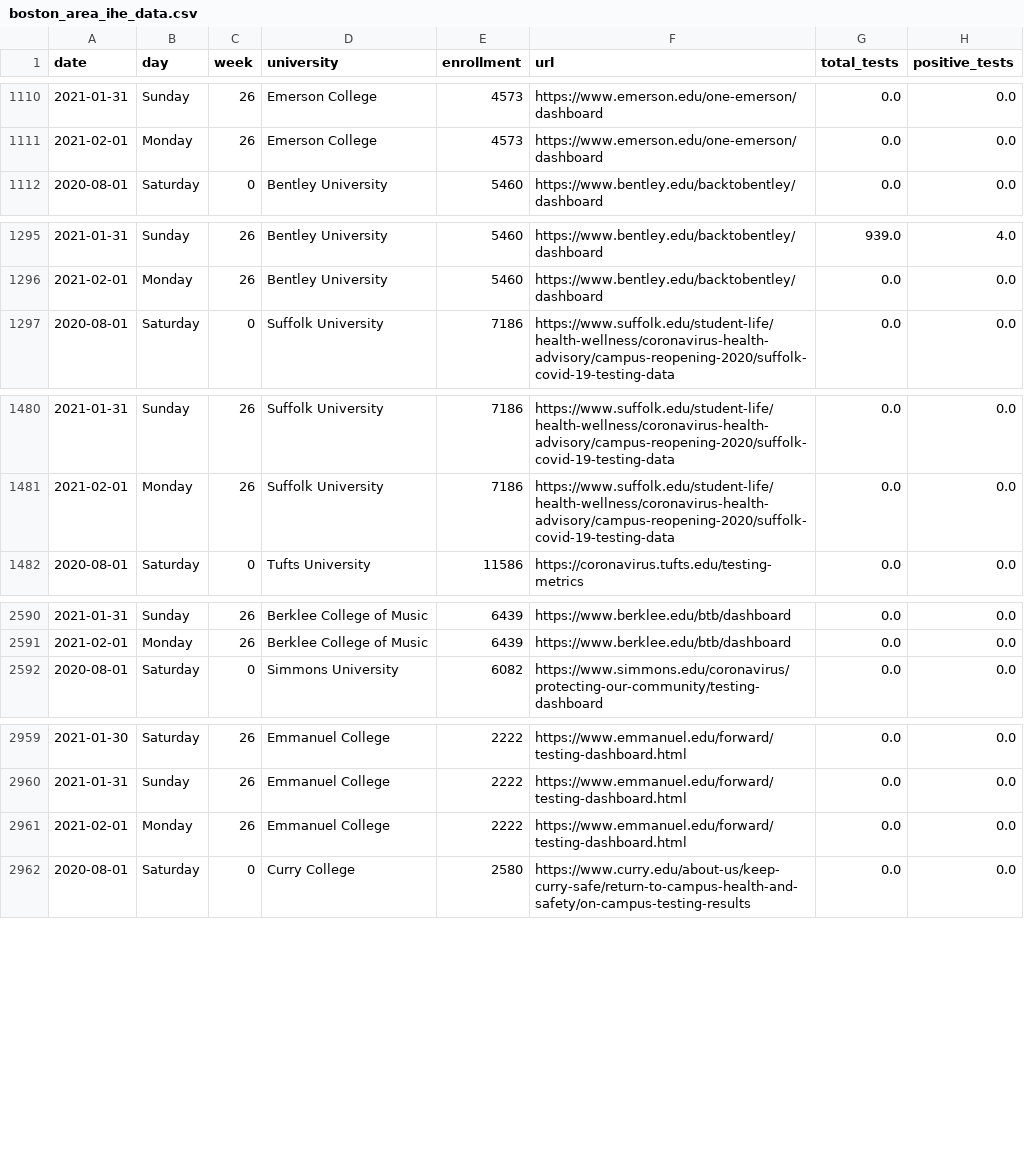
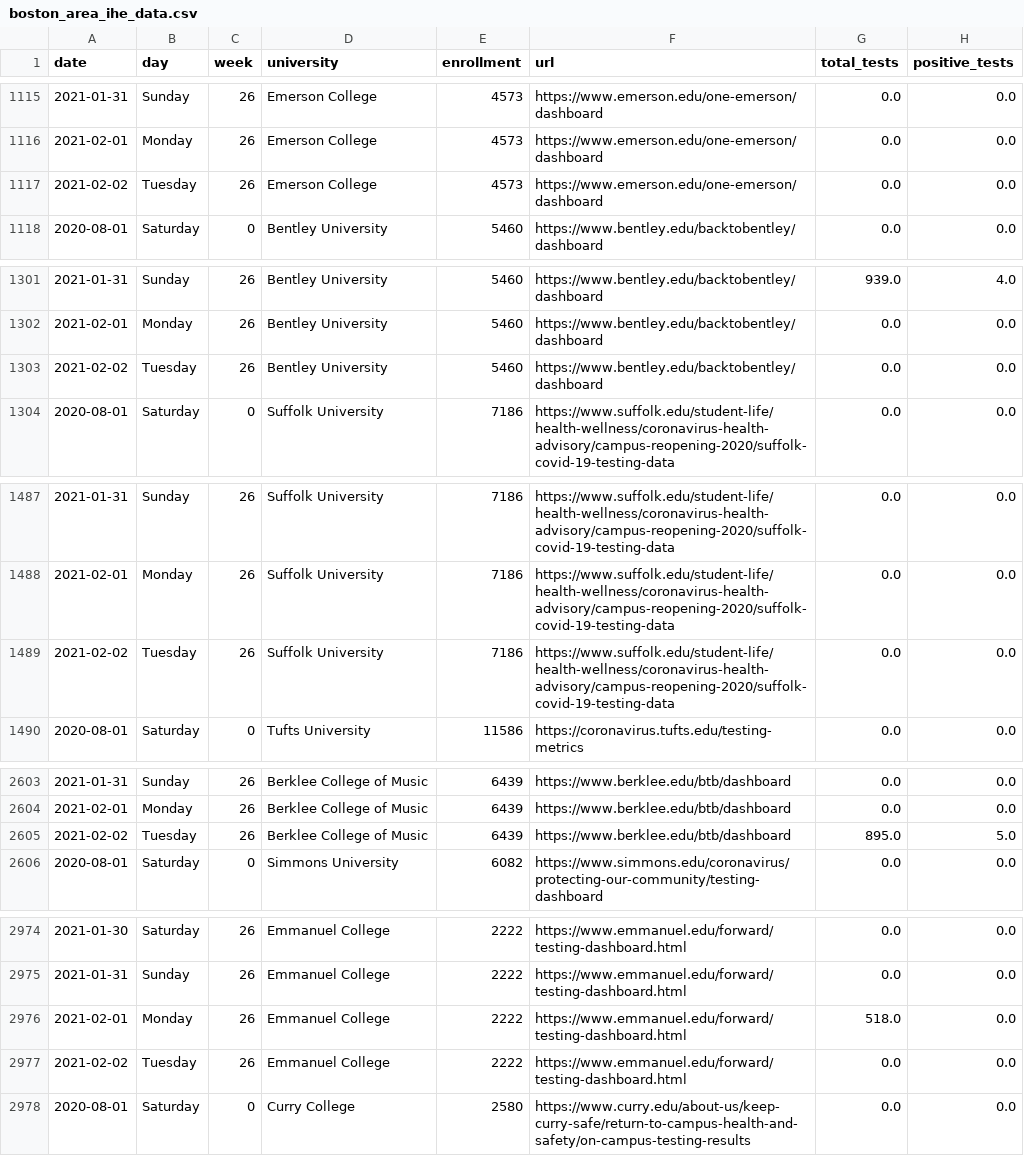
Before and after one commit to jkbren/massachusetts-higher-ed-covid, a CSV file: data/boston_area_ihe_data.csv, drawn as a sheet; only a part is shown, gaps mark what is left out; the diff covers the shown part only.

```diff
--- a/data/boston_area_ihe_data.csv
+++ b/data/boston_area_ihe_data.csv
@@ -1111,2 +1116,3 @@ date,day,week,university,enrollment,url,total_tests,positive_tests
 2021-02-01,Monday,26,Emerson College,4573,https://www.emerson.edu/one-emerson/dashboard,0.0,0.0
+2021-02-02,Tuesday,26,Emerson College,4573,https://www.emerson.edu/one-emerson/dashboard,0.0,0.0
 2020-08-01,Saturday,0,Bentley University,5460,https://www.bentley.edu/backtobentley/dashboard,0.0,0.0
@@ -1296,2 +1302,3 @@ date,day,week,university,enrollment,url,total_tests,positive_tests
 2021-02-01,Monday,26,Bentley University,5460,https://www.bentley.edu/backtobentley/dashboard,0.0,0.0
+2021-02-02,Tuesday,26,Bentley University,5460,https://www.bentley.edu/backtobentley/dashboard,0.0,0.0
 2020-08-01,Saturday,0,Suffolk University,7186,https://www.suffolk.edu/student-life/health-wellness/coronavirus-health-advisory/campus-reopening-2020/suffolk-covid-19-testing-data,0.0,0.0
@@ -1481,2 +1488,3 @@ date,day,week,university,enrollment,url,total_tests,positive_tests
 2021-02-01,Monday,26,Suffolk University,7186,https://www.suffolk.edu/student-life/health-wellness/coronavirus-health-advisory/campus-reopening-2020/suffolk-covid-19-testing-data,0.0,0.0
+2021-02-02,Tuesday,26,Suffolk University,7186,https://www.suffolk.edu/student-life/health-wellness/coronavirus-health-advisory/campus-reopening-2020/suffolk-covid-19-testing-data,0.0,0.0
 2020-08-01,Saturday,0,Tufts University,11586,https://coronavirus.tufts.edu/testing-metrics,0.0,0.0
@@ -2591,2 +2604,3 @@ date,day,week,university,enrollment,url,total_tests,positive_tests
 2021-02-01,Monday,26,Berklee College of Music,6439,https://www.berklee.edu/btb/dashboard,0.0,0.0
+2021-02-02,Tuesday,26,Berklee College of Music,6439,https://www.berklee.edu/btb/dashboard,895.0,5.0
 2020-08-01,Saturday,0,Simmons University,6082,https://www.simmons.edu/coronavirus/protecting-our-community/testing-dashboard,0.0,0.0
@@ -2960,3 +2975,4 @@ date,day,week,university,enrollment,url,total_tests,positive_tests
 2021-01-31,Sunday,26,Emmanuel College,2222,https://www.emmanuel.edu/forward/testing-dashboard.html,0.0,0.0
-2021-02-01,Monday,26,Emmanuel College,2222,https://www.emmanuel.edu/forward/testing-dashboard.html,0.0,0.0
+2021-02-01,Monday,26,Emmanuel College,2222,https://www.emmanuel.edu/forward/testing-dashboard.html,518.0,0.0
+2021-02-02,Tuesday,26,Emmanuel College,2222,https://www.emmanuel.edu/forward/testing-dashboard.html,0.0,0.0
 2020-08-01,Saturday,0,Curry College,2580,https://www.curry.edu/about-us/keep-curry-safe/return-to-campus-health-and-safety/on-campus-testing-results,0.0,0.0
```
Also changed, not shown: 13 added rows and 37 edited cells elsewhere in this file, 25 other files.
